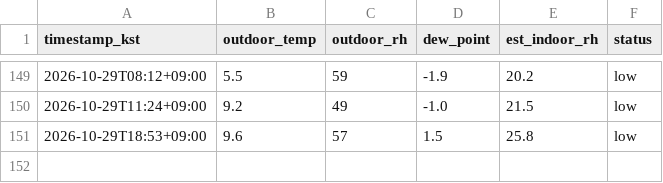
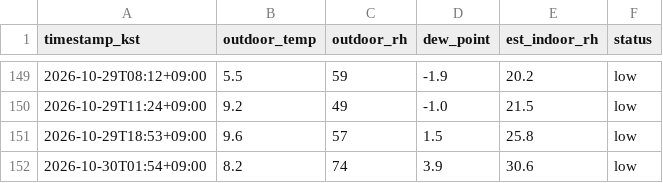
Before and after one commit to sophie-son/violin-humidity, a CSV file: data/readings.csv, drawn as a sheet; only a part is shown, gaps mark what is left out; the diff names each change by its address in the sheet, - before the commit and + after, or states it on an @@ line.

Commit message:
data: 2026-10-29T16:54:28Z

```diff
--- a/data/readings.csv
+++ b/data/readings.csv
+row 152: 2026-10-30T01:54+09:00 | 8.2 | 74 | 3.9 | 30.6 | low
```
Also changed, not shown: 1 other file.
